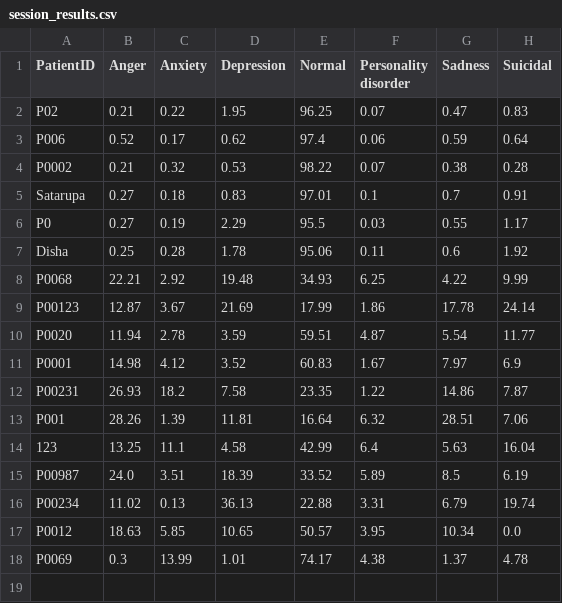
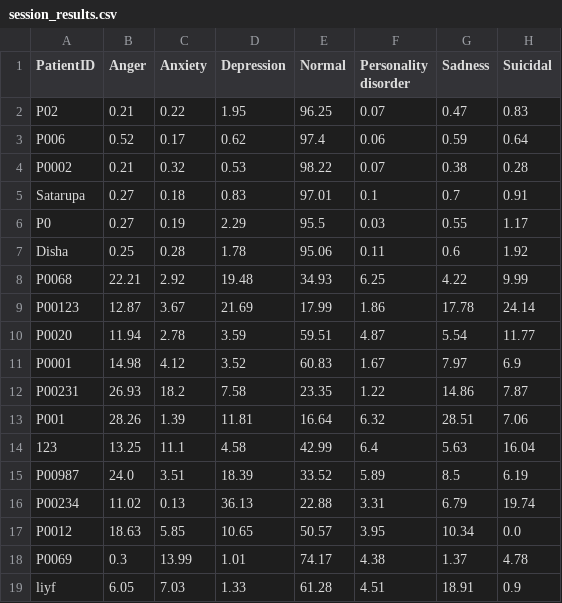
Before and after one commit to Sutanu-59/Emotion_Analysis, a CSV file: data/session_results.csv, drawn as a sheet; the diff names each change by its address in the sheet, - before the commit and + after, or states it on an @@ line.

Commit message:
Update session results from Streamlit app

```diff
--- a/data/session_results.csv
+++ b/data/session_results.csv
+row 19: liyf | 6.05 | 7.03 | 1.33 | 61.28 | 4.51 | 18.91 | 0.9
```
